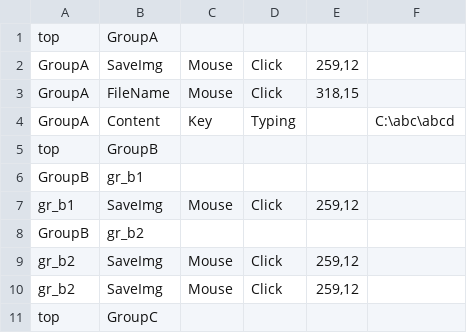
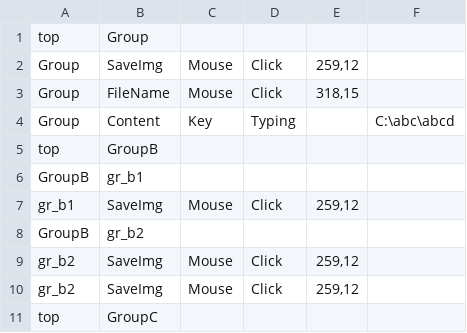
Before and after one commit to aoiupen/Macro_Tree, a CSV file: ex.csv, drawn as a sheet; the diff names each change by its address in the sheet, - before the commit and + after, or states it on an @@ line.

```diff
--- a/ex.csv
+++ b/ex.csv
-B1: GroupA
+B1: Group
-A2:A4: GroupA
+A2:A4: Group
```
Also changed, not shown: ex_backup.csv, 1 other file.
